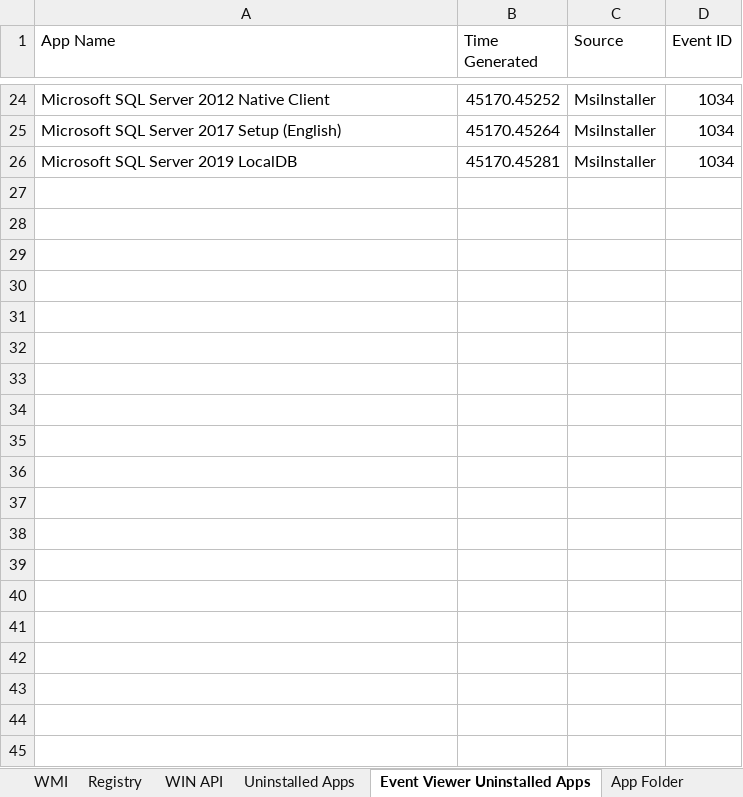
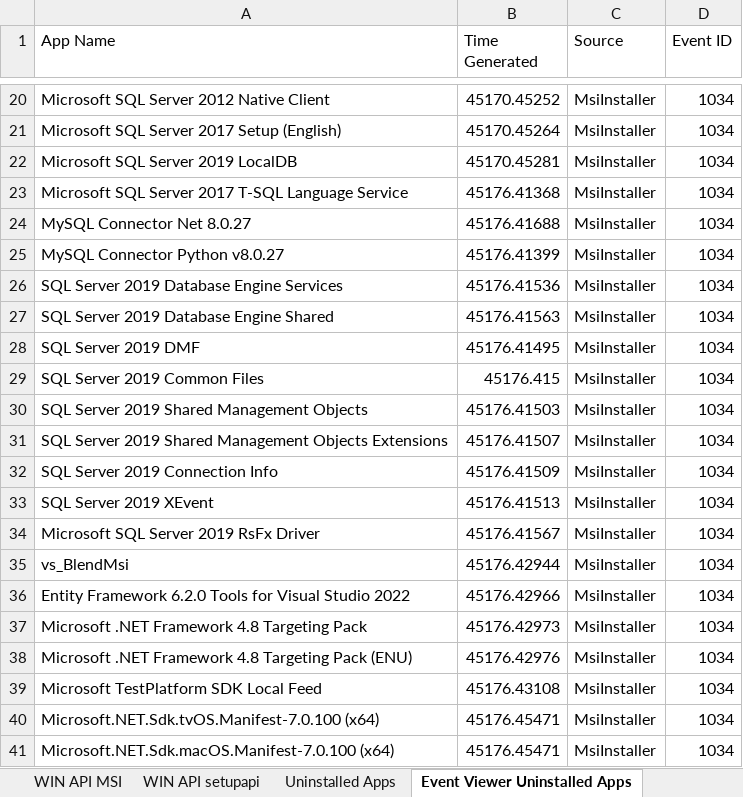
Before and after one commit to ShakedNeeman/MamramGo, an Excel workbook: ShowApp/bin/Debug/net6.0/AllAppDetails.xlsx, sheet Event Viewer Uninstalled Apps, drawn as a sheet; only a part is shown, gaps mark what is left out; values as stored, in another font and other column widths than the file's, no borders; the diff covers the shown part only; the diff names each change by its address in the sheet, - before the commit and + after, or states it on an @@ line.

```diff
--- a/ShowApp/bin/Debug/net6.0/AllAppDetails.xlsx (sheet Event Viewer Uninstalled Apps)
+++ b/ShowApp/bin/Debug/net6.0/AllAppDetails.xlsx (sheet Event Viewer Uninstalled Apps)
-sheet tab: WIN API
+sheet tab: WIN API MSI
+sheet tab: WIN API setupapi
+row 23: Microsoft SQL Server 2017 T-SQL Language Service | 45176.41368 | MsiInstaller | 1034
+row 24: MySQL Connector Net 8.0.27 | 45176.41688 | MsiInstaller | 1034
+row 25: MySQL Connector Python v8.0.27 | 45176.41399 | MsiInstaller | 1034
+row 26: SQL Server 2019 Database Engine Services | 45176.41536 | MsiInstaller | 1034
+row 27: SQL Server 2019 Database Engine Shared | 45176.41563 | MsiInstaller | 1034
+row 28: SQL Server 2019 DMF | 45176.41495 | MsiInstaller | 1034
+row 29: SQL Server 2019 Common Files | 45176.415 | MsiInstaller | 1034
+row 30: SQL Server 2019 Shared Management Objects | 45176.41503 | MsiInstaller | 1034
+row 31: SQL Server 2019 Shared Management Objects Extensions | 45176.41507 | MsiInstaller | 1034
+row 32: SQL Server 2019 Connection Info | 45176.41509 | MsiInstaller | 1034
+row 33: SQL Server 2019 XEvent | 45176.41513 | MsiInstaller | 1034
+row 34: Microsoft SQL Server 2019 RsFx Driver | 45176.41567 | MsiInstaller | 1034
+row 35: vs_BlendMsi | 45176.42944 | MsiInstaller | 1034
+row 36: Entity Framework 6.2.0 Tools for Visual Studio 2022 | 45176.42966 | MsiInstaller | 1034
+row 37: Microsoft .NET Framework 4.8 Targeting Pack | 45176.42973 | MsiInstaller | 1034
+row 38: Microsoft .NET Framework 4.8 Targeting Pack (ENU) | 45176.42976 | MsiInstaller | 1034
+row 39: Microsoft TestPlatform SDK Local Feed | 45176.43108 | MsiInstaller | 1034
+row 40: Microsoft.NET.Sdk.tvOS.Manifest-7.0.100 (x64) | 45176.45471 | MsiInstaller | 1034
+row 41: Microsoft.NET.Sdk.macOS.Manifest-7.0.100 (x64) | 45176.45471 | MsiInstaller | 1034
```
Also changed, not shown: 168 added rows, 4 removed rows and 5 edited cells elsewhere in this sheet, sheet Summary, sheet WIN API MSI, sheet WMI, sheet Registry_Summary, sheet Registry, sheet App Folder, other sheet tabs, hidden cells, 18 other files.
